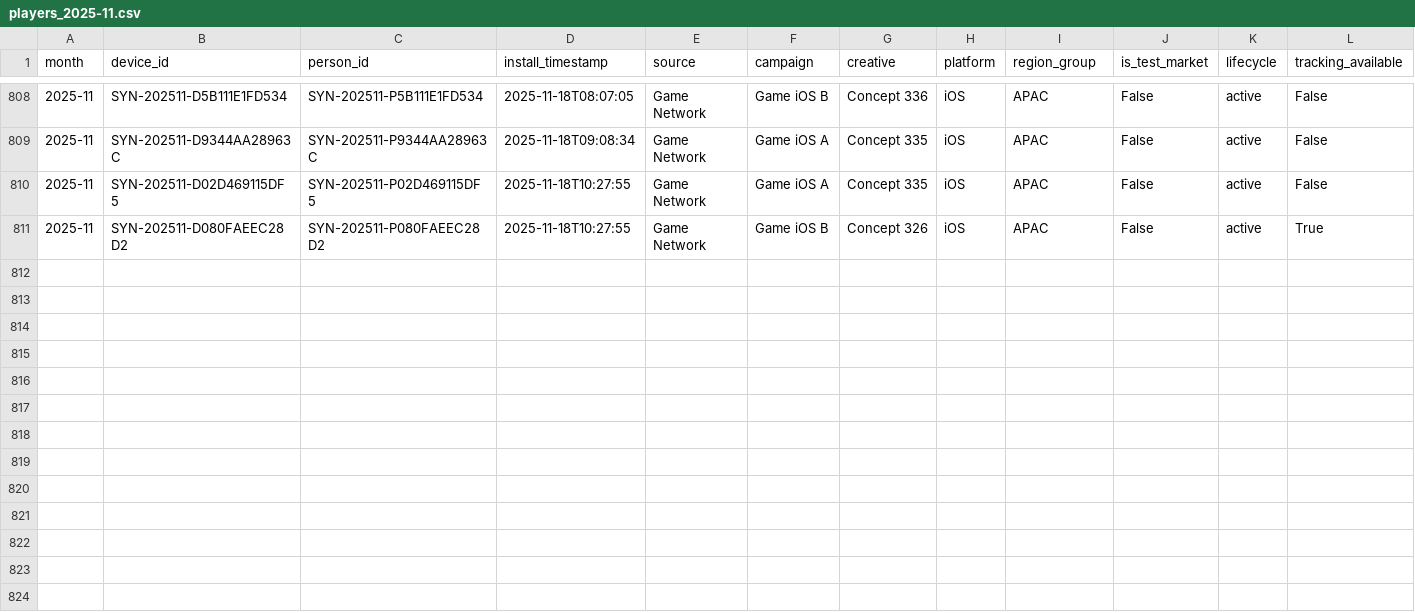
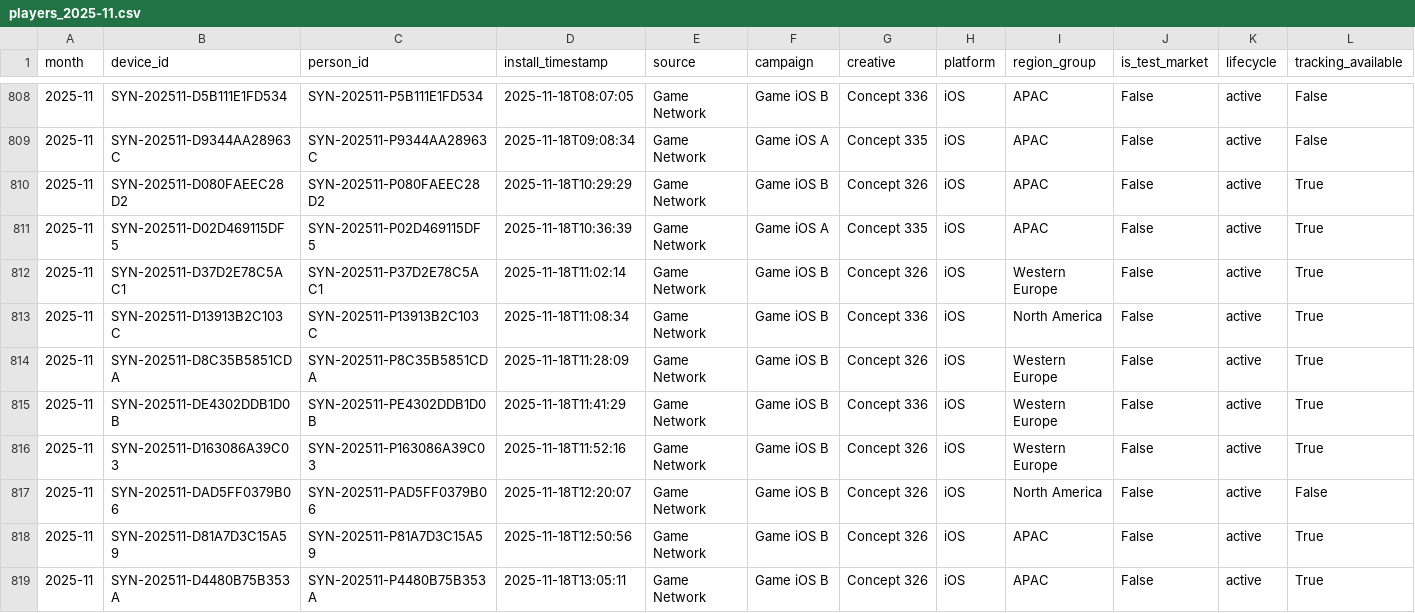
Before and after one commit to Nirmitk1311/Mobile_Game_Marketing_Analytics_Portfolio, a CSV file: data/synthetic/players_2025-11.csv, drawn as a sheet; only a part is shown, gaps mark what is left out; addresses are those after the commit; rows hold the shown columns only; the diff names each change by its address in the sheet, - before the commit and + after, or states it on an @@ line.

```diff
--- a/data/synthetic/players_2025-11.csv
+++ b/data/synthetic/players_2025-11.csv
+row 810: 2025-11 | SYN-202511-D080FAEEC28D2 | SYN-202511-P080FAEEC28D2 | 2025-11-18T10:29:29 | Game Network | Game iOS B | Concept 326 | iOS | APAC | False | active | True
-D811 (install_timestamp): 2025-11-18T10:27:55
+D811 (install_timestamp): 2025-11-18T10:36:39
-L811 (tracking_available): False
+L811 (tracking_available): True
+row 812: 2025-11 | SYN-202511-D37D2E78C5AC1 | SYN-202511-P37D2E78C5AC1 | 2025-11-18T11:02:14 | Game Network | Game iOS B | Concept 326 | iOS | Western Europe | False | active | True
+row 813: 2025-11 | SYN-202511-D13913B2C103C | SYN-202511-P13913B2C103C | 2025-11-18T11:08:34 | Game Network | Game iOS B | Concept 336 | iOS | North America | False | active | True
+row 814: 2025-11 | SYN-202511-D8C35B5851CDA | SYN-202511-P8C35B5851CDA | 2025-11-18T11:28:09 | Game Network | Game iOS B | Concept 326 | iOS | Western Europe | False | active | True
+row 815: 2025-11 | SYN-202511-DE4302DDB1D0B | SYN-202511-PE4302DDB1D0B | 2025-11-18T11:41:29 | Game Network | Game iOS B | Concept 336 | iOS | Western Europe | False | active | True
+row 816: 2025-11 | SYN-202511-D163086A39C03 | SYN-202511-P163086A39C03 | 2025-11-18T11:52:16 | Game Network | Game iOS B | Concept 326 | iOS | Western Europe | False | active | True
+row 817: 2025-11 | SYN-202511-DAD5FF0379B06 | SYN-202511-PAD5FF0379B06 | 2025-11-18T12:20:07 | Game Network | Game iOS B | Concept 326 | iOS | North America | False | active | False
-B818 (device_id): SYN-202511-D080FAEEC28D2
+B818 (device_id): SYN-202511-D81A7D3C15A59
-C818 (person_id): SYN-202511-P080FAEEC28D2
+C818 (person_id): SYN-202511-P81A7D3C15A59
-D818 (install_timestamp): 2025-11-18T10:27:55
+D818 (install_timestamp): 2025-11-18T12:50:56
+row 819: 2025-11 | SYN-202511-D4480B75B353A | SYN-202511-P4480B75B353A | 2025-11-18T13:05:11 | Game Network | Game iOS B | Concept 326 | iOS | APAC | False | active | True
```
Also changed, not shown: outputs/analysis/2025-11/campaign_summary.csv, outputs/analysis/2025-11/clean_players.csv, 21 other files.
